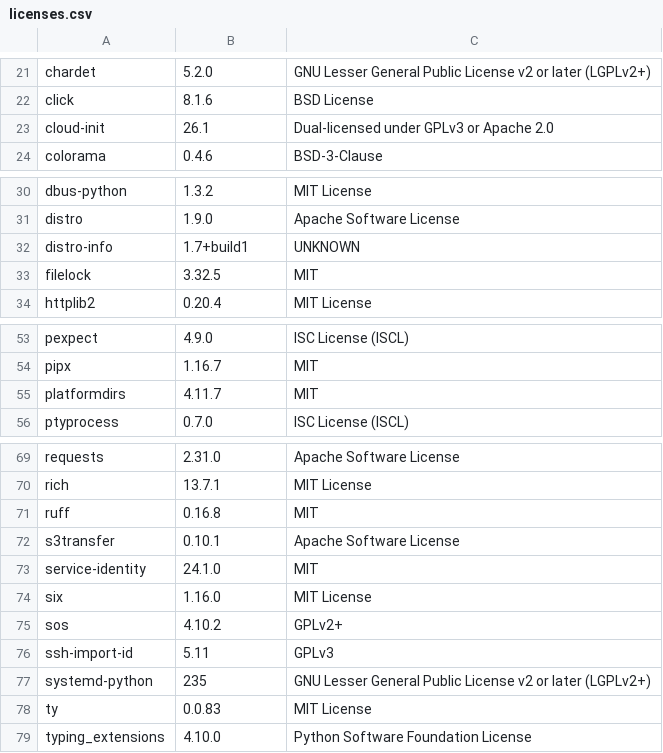
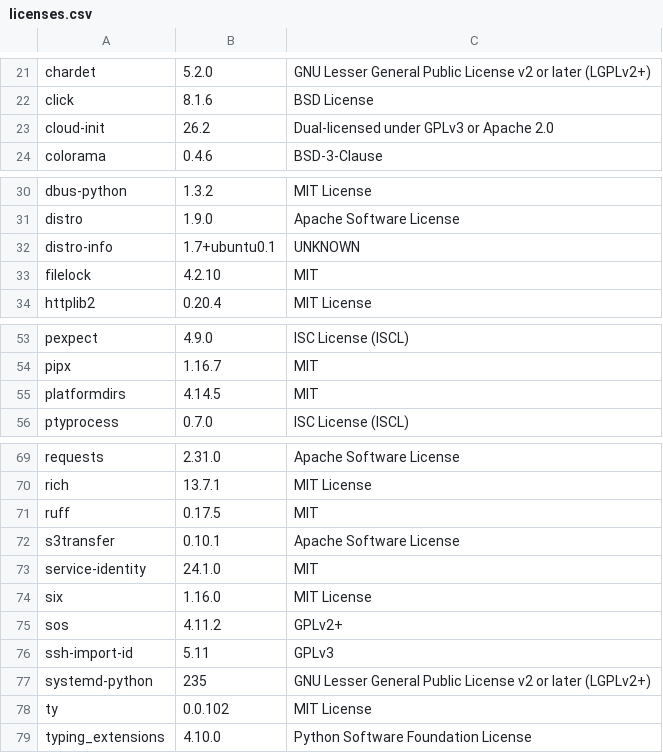
Before and after one commit to RokctAI/priceGRID, a CSV file: licenses.csv, drawn as a sheet; only a part is shown, gaps mark what is left out.

```diff
--- a/licenses.csv
+++ b/licenses.csv
@@ -22,3 +22,3 @@
 "click","8.1.6","BSD License"
-"cloud-init","26.1","Dual-licensed under GPLv3 or Apache 2.0"
+"cloud-init","26.2","Dual-licensed under GPLv3 or Apache 2.0"
 "colorama","0.4.6","BSD-3-Clause"
@@ -31,4 +31,4 @@
 "distro","1.9.0","Apache Software License"
-"distro-info","1.7+build1","UNKNOWN"
-"filelock","3.32.5","MIT"
+"distro-info","1.7+ubuntu0.1","UNKNOWN"
+"filelock","4.2.10","MIT"
 "httplib2","0.20.4","MIT License"
@@ -54,3 +54,3 @@
 "pipx","1.16.7","MIT"
-"platformdirs","4.11.7","MIT"
+"platformdirs","4.14.5","MIT"
 "ptyprocess","0.7.0","ISC License (ISCL)"
@@ -70,3 +70,3 @@
 "rich","13.7.1","MIT License"
-"ruff","0.16.8","MIT"
+"ruff","0.17.5","MIT"
 "s3transfer","0.10.1","Apache Software License"
@@ -74,6 +74,6 @@
 "six","1.16.0","MIT License"
-"sos","4.10.2","GPLv2+"
+"sos","4.11.2","GPLv2+"
 "ssh-import-id","5.11","GPLv3"
 "systemd-python","235","GNU Lesser General Public License v2 or later (LGPLv2+)"
-"ty","0.0.83","MIT License"
+"ty","0.0.102","MIT License"
 "typing_extensions","4.10.0","Python Software Foundation License"
```
Also changed, not shown: 2 other files.
